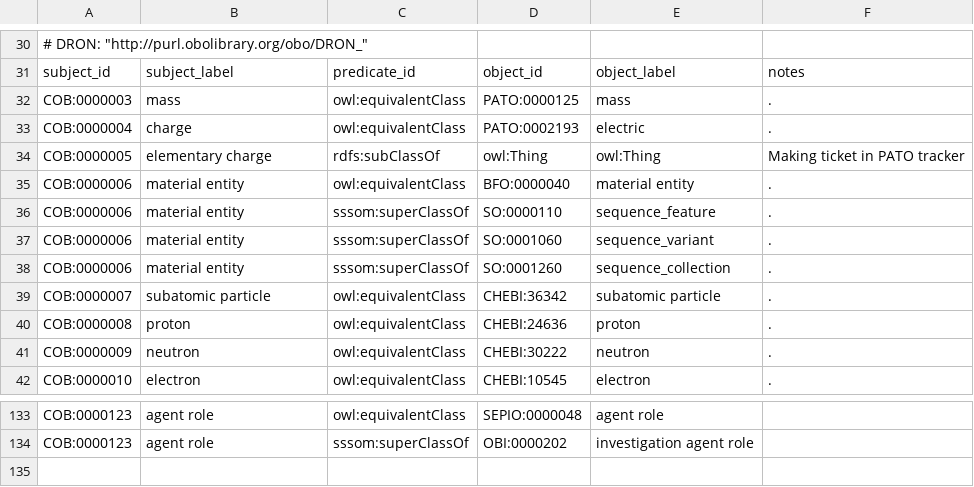
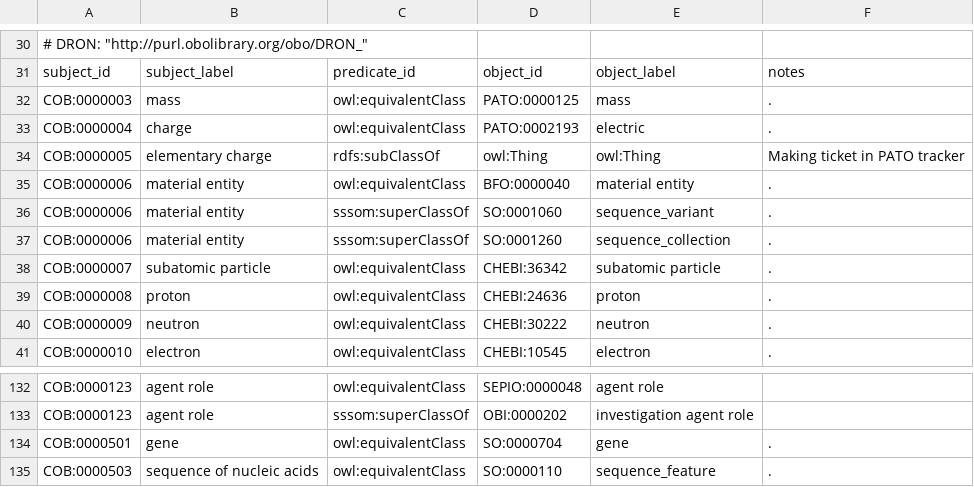
Before and after one commit to OBOFoundry/COB, a TSV file: src/ontology/components/cob-to-external.tsv, drawn as a sheet; only a part is shown, gaps mark what is left out; removed rows and columns are numbered as before the commit, all else as after; the diff names each change by its address in the sheet, - before the commit and + after, or states it on an @@ line.

Commit message:
First pass at gene

```diff
--- a/src/ontology/components/cob-to-external.tsv
+++ b/src/ontology/components/cob-to-external.tsv
-row 36: COB:0000006 | material entity | sssom:superClassOf | SO:0000110 | sequence_feature | .
+row 134: COB:0000501 | gene | owl:equivalentClass | SO:0000704 | gene | .
+row 135: COB:0000503 | sequence of nucleic acids | owl:equivalentClass | SO:0000110 | sequence_feature | .
```
Also changed, not shown: 2 other files.
